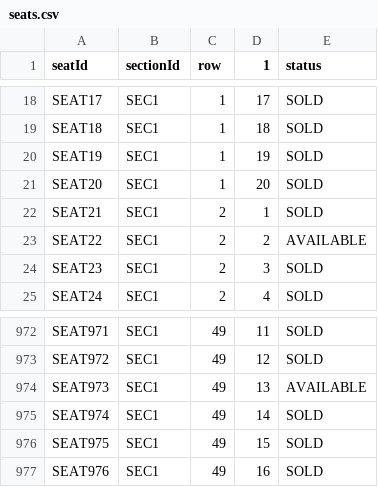
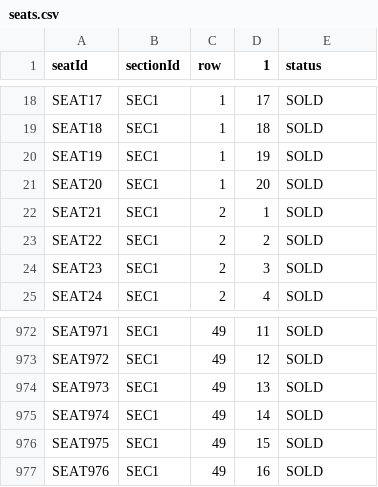
Before and after one commit to luongducduy-creator/NHOM_04_LAB211_TicketBooking, a CSV file: data/seats.csv, drawn as a sheet; only a part is shown, gaps mark what is left out.

```diff
--- a/data/seats.csv
+++ b/data/seats.csv
@@ -22,3 +22,3 @@ SEAT20,SEC1,1,20,SOLD
 SEAT21,SEC1,2,1,SOLD
-SEAT22,SEC1,2,2,AVAILABLE
+SEAT22,SEC1,2,2,SOLD
 SEAT23,SEC1,2,3,SOLD
@@ -973,3 +973,3 @@ SEAT971,SEC1,49,11,SOLD
 SEAT972,SEC1,49,12,SOLD
-SEAT973,SEC1,49,13,AVAILABLE
+SEAT973,SEC1,49,13,SOLD
 SEAT974,SEC1,49,14,SOLD
```
Also changed, not shown: data/invoices.csv, 15 other files.
